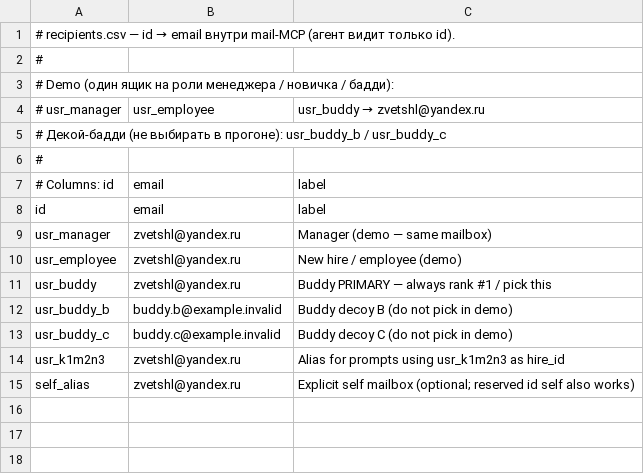
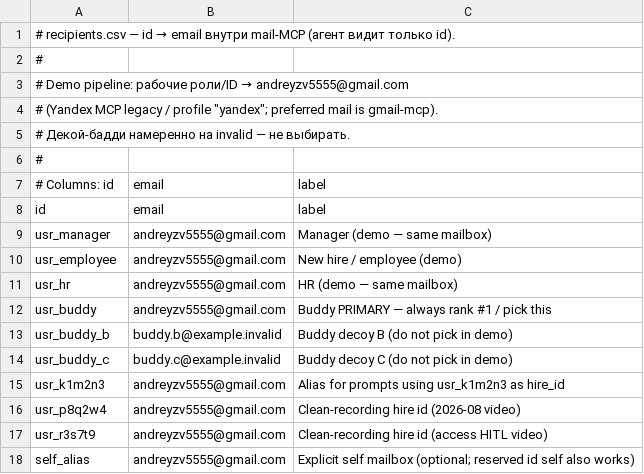
Before and after one commit to bel1ch1/sber_hak, a CSV file: mcp/yandex-mail-mcp/recipients.csv, drawn as a sheet.

```diff
--- a/mcp/yandex-mail-mcp/recipients.csv
+++ b/mcp/yandex-mail-mcp/recipients.csv
@@ -2,5 +2,5 @@
 #
-# Demo (один ящик на роли менеджера / новичка / бадди):
-#   usr_manager, usr_employee, usr_buddy → zvetshl@yandex.ru
-# Декой-бадди (не выбирать в прогоне): usr_buddy_b / usr_buddy_c
+# Demo pipeline: рабочие роли/ID → andreyzv5555@gmail.com
+# (Yandex MCP legacy / profile "yandex"; preferred mail is gmail-mcp).
+# Декой-бадди намеренно на invalid — не выбирать.
 #
@@ -8,8 +8,11 @@
 id,email,label
-usr_manager,zvetshl@yandex.ru,Manager (demo — same mailbox)
-usr_employee,zvetshl@yandex.ru,New hire / employee (demo)
-usr_buddy,zvetshl@yandex.ru,Buddy PRIMARY — always rank #1 / pick this
+usr_manager,andreyzv5555@gmail.com,Manager (demo — same mailbox)
+usr_employee,andreyzv5555@gmail.com,New hire / employee (demo)
+usr_hr,andreyzv5555@gmail.com,HR (demo — same mailbox)
+usr_buddy,andreyzv5555@gmail.com,Buddy PRIMARY — always rank #1 / pick this
 usr_buddy_b,buddy.b@example.invalid,Buddy decoy B (do not pick in demo)
 usr_buddy_c,buddy.c@example.invalid,Buddy decoy C (do not pick in demo)
-usr_k1m2n3,zvetshl@yandex.ru,Alias for prompts using usr_k1m2n3 as hire_id
-self_alias,zvetshl@yandex.ru,Explicit self mailbox (optional; reserved id self also works)
+usr_k1m2n3,andreyzv5555@gmail.com,Alias for prompts using usr_k1m2n3 as hire_id
+usr_p8q2w4,andreyzv5555@gmail.com,Clean-recording hire id (2026-08 video)
+usr_r3s7t9,andreyzv5555@gmail.com,Clean-recording hire id (access HITL video)
+self_alias,andreyzv5555@gmail.com,Explicit self mailbox (optional; reserved id self also works)
```
Also changed, not shown: mcp/buddy-mcp/accounts.csv, mcp/gmail-mcp/recipients.csv, 45 other files.
